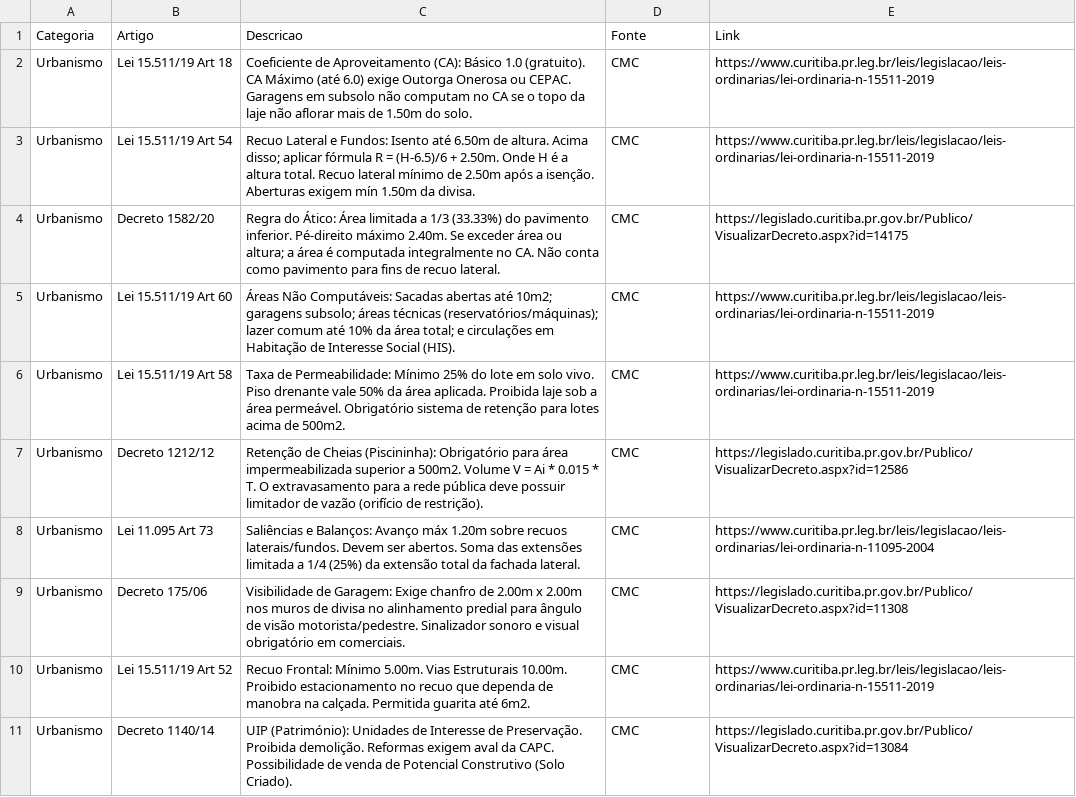
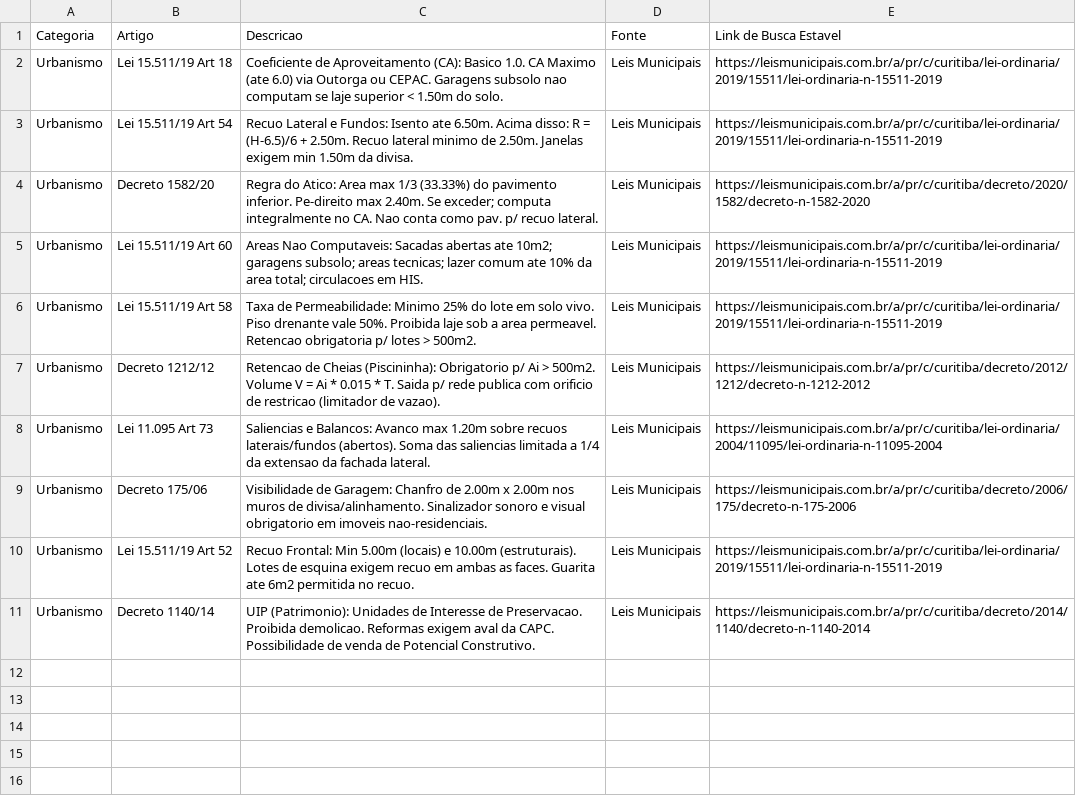
Before and after one commit to brunamidialand/Urbe, a CSV file: leis.csv, drawn as a sheet; the diff names each change by its address in the sheet, - before the commit and + after, or states it on an @@ line.

Commit message:
Update leis.csv

```diff
--- a/leis.csv
+++ b/leis.csv
-E1: Link
+E1: Link de Busca Estavel
-C2: …Aproveitamento (CA): Básico 1.0 (gratuito). CA Máximo (até 6.0) exige Outorga Onerosa ou CEPAC. Garagens em subsolo não computam no CA se o topo da laje não aflorar mais de 1.50m do…
+C2: …Aproveitamento (CA): Basico 1.0. CA Maximo (ate 6.0) via Outorga ou CEPAC. Garagens subsolo nao computam se laje superior < 1.50m do…
-D2:D11: CMC
+D2:D11: Leis Municipais
-E2:E3: https://www.curitiba.pr.leg.br/leis/legislacao/leis-ordinarias/lei-ordinaria-n-15511-2019
+E2:E3: https://leismunicipais.com.br/a/pr/c/curitiba/lei-ordinaria/2019/15511/lei-ordinaria-n-15511-2019
-C3: …Fundos: Isento até 6.50m de altura. Acima disso; aplicar fórmula R = (H-6.5)/6 + 2.50m. Onde H é a altura total. Recuo lateral mínimo de 2.50m após a isenção. Aberturas exigem mín 1.50m da…
+C3: …Fundos: Isento ate 6.50m. Acima disso: R = (H-6.5)/6 + 2.50m. Recuo lateral minimo de 2.50m. Janelas exigem min 1.50m da…
-C4: Regra do Ático: Área limitada a 1/3 (33.33%) do pavimento inferior. Pé-direito máximo 2.40m. Se exceder área ou altura; a área é computada integralmente no CA. Não conta como pavimento para fins de recuo lateral.
+C4: Regra do Atico: Area max 1/3 (33.33%) do pavimento inferior. Pe-direito max 2.40m. Se exceder; computa integralmente no CA. Nao conta como pav. p/ recuo lateral.
-E4: https://legislado.curitiba.pr.gov.br/Publico/VisualizarDecreto.aspx?id=14175
+E4: https://leismunicipais.com.br/a/pr/c/curitiba/decreto/2020/1582/decreto-n-1582-2020
-C5: Áreas Não Computáveis: Sacadas abertas até 10m2; garagens subsolo; áreas técnicas (reservatórios/máquinas); lazer comum até 10% da área total; e circulações em Habitação de Interesse Social (HIS).
+C5: Areas Nao Computaveis: Sacadas abertas ate 10m2; garagens subsolo; areas tecnicas; lazer comum ate 10% da area total; circulacoes em HIS.
-E5:E6: https://www.curitiba.pr.leg.br/leis/legislacao/leis-ordinarias/lei-ordinaria-n-15511-2019
+E5:E6: https://leismunicipais.com.br/a/pr/c/curitiba/lei-ordinaria/2019/15511/lei-ordinaria-n-15511-2019
-C6: …de Permeabilidade: Mínimo 25% do lote em solo vivo. Piso drenante vale 50% da área aplicada. Proibida laje sob a área permeável. Obrigatório sistema de retenção para lotes acima de 500m2.
+C6: …de Permeabilidade: Minimo 25% do lote em solo vivo. Piso drenante vale 50%. Proibida laje sob a area permeavel. Retencao obrigatoria p/ lotes > 500m2.
-C7: Retenção de Cheias (Piscininha): Obrigatório para área impermeabilizada superior a 500m2. Volume V = Ai * 0.015 * T. O extravasamento para a rede pública deve possuir limitador de vazão (orifício de restrição).
+C7: Retencao de Cheias (Piscininha): Obrigatorio p/ Ai > 500m2. Volume V = Ai * 0.015 * T. Saida p/ rede publica com orificio de restricao (limitador de vazao).
-E7: https://legislado.curitiba.pr.gov.br/Publico/VisualizarDecreto.aspx?id=12586
+E7: https://leismunicipais.com.br/a/pr/c/curitiba/decreto/2012/1212/decreto-n-1212-2012
-C8: Saliências e Balanços: Avanço máx 1.20m sobre recuos laterais/fundos. Devem ser abertos. Soma das extensões limitada a 1/4 (25%) da extensão total da fachada…
+C8: Saliencias e Balancos: Avanco max 1.20m sobre recuos laterais/fundos (abertos). Soma das saliencias limitada a 1/4 da extensao da fachada…
-E8: https://www.curitiba.pr.leg.br/leis/legislacao/leis-ordinarias/lei-ordinaria-n-11095-2004
+E8: https://leismunicipais.com.br/a/pr/c/curitiba/lei-ordinaria/2004/11095/lei-ordinaria-n-11095-2004
-C9: …de Garagem: Exige chanfro de 2.00m x 2.00m nos muros de divisa no alinhamento predial para ângulo de visão motorista/pedestre. Sinalizador sonoro e visual obrigatório em comerciais.
+C9: …de Garagem: Chanfro de 2.00m x 2.00m nos muros de divisa/alinhamento. Sinalizador sonoro e visual obrigatorio em imoveis nao-residenciais.
-E9: https://legislado.curitiba.pr.gov.br/Publico/VisualizarDecreto.aspx?id=11308
+E9: https://leismunicipais.com.br/a/pr/c/curitiba/decreto/2006/175/decreto-n-175-2006
-C10: Recuo Frontal: Mínimo 5.00m. Vias Estruturais 10.00m. Proibido estacionamento no recuo que dependa de manobra na calçada. Permitida guarita até 6m2.
+C10: Recuo Frontal: Min 5.00m (locais) e 10.00m (estruturais). Lotes de esquina exigem recuo em ambas as faces. Guarita ate 6m2 permitida no recuo.
-E10: https://www.curitiba.pr.leg.br/leis/legislacao/leis-ordinarias/lei-ordinaria-n-15511-2019
+E10: https://leismunicipais.com.br/a/pr/c/curitiba/lei-ordinaria/2019/15511/lei-ordinaria-n-15511-2019
-C11: UIP (Património): Unidades de Interesse de Preservação. Proibida demolição. Reformas exigem aval da CAPC. Possibilidade de venda de Potencial Construtivo (Solo Criado).
+C11: UIP (Patrimonio): Unidades de Interesse de Preservacao. Proibida demolicao. Reformas exigem aval da CAPC. Possibilidade de venda de Potencial Construtivo.
-E11: https://legislado.curitiba.pr.gov.br/Publico/VisualizarDecreto.aspx?id=13084
+E11: https://leismunicipais.com.br/a/pr/c/curitiba/decreto/2014/1140/decreto-n-1140-2014
```
